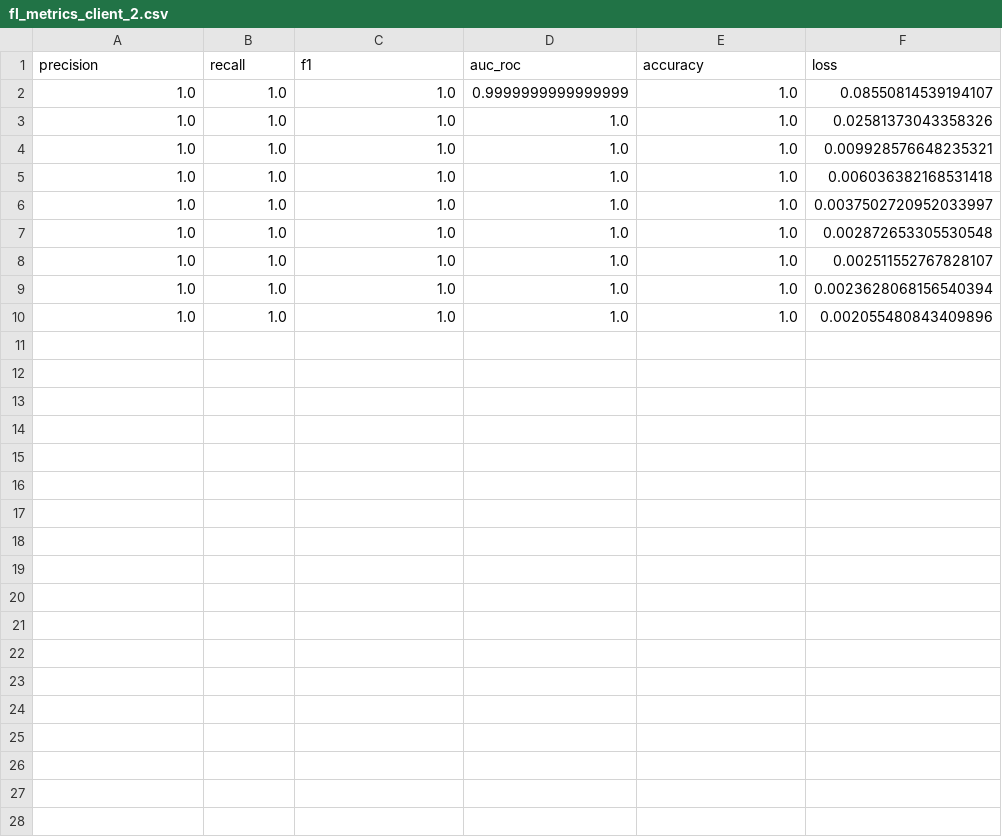
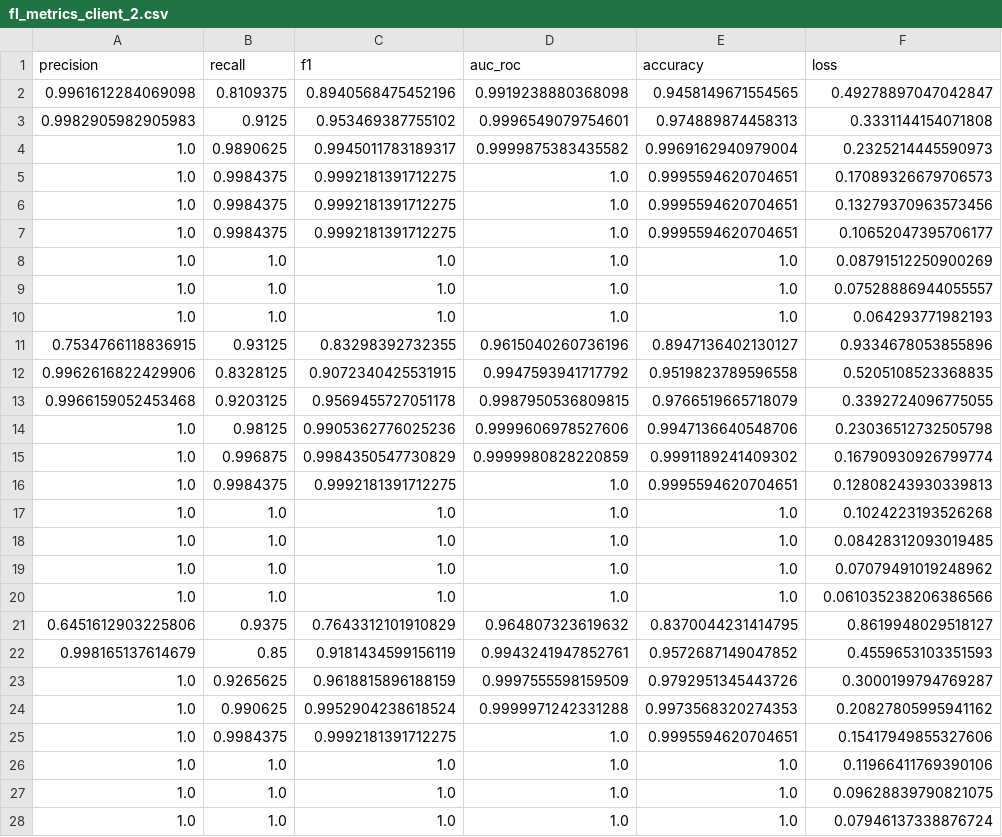
Before and after one commit to Bithi769845/Federate-Learning-with-flow-and-tensorflow, a CSV file: fl_metrics_client_2.csv, drawn as a sheet; only a part is shown; the diff covers the shown part only.

```diff
--- a/fl_metrics_client_2.csv
+++ b/fl_metrics_client_2.csv
@@ -1,10 +1,28 @@
 precision,recall,f1,auc_roc,accuracy,loss
-1.0,1.0,1.0,0.9999999999999999,1.0,0.08550814539194107
-1.0,1.0,1.0,1.0,1.0,0.02581373043358326
-1.0,1.0,1.0,1.0,1.0,0.009928576648235321
-1.0,1.0,1.0,1.0,1.0,0.006036382168531418
-1.0,1.0,1.0,1.0,1.0,0.0037502720952033997
-1.0,1.0,1.0,1.0,1.0,0.002872653305530548
-1.0,1.0,1.0,1.0,1.0,0.002511552767828107
-1.0,1.0,1.0,1.0,1.0,0.0023628068156540394
-1.0,1.0,1.0,1.0,1.0,0.002055480843409896
+0.9961612284069098,0.8109375,0.8940568475452196,0.9919238880368098,0.9458149671554565,0.49278897047042847
+0.9982905982905983,0.9125,0.953469387755102,0.9996549079754601,0.974889874458313,0.3331144154071808
+1.0,0.9890625,0.9945011783189317,0.9999875383435582,0.9969162940979004,0.2325214445590973
+1.0,0.9984375,0.9992181391712275,1.0,0.9995594620704651,0.17089326679706573
+1.0,0.9984375,0.9992181391712275,1.0,0.9995594620704651,0.13279370963573456
+1.0,0.9984375,0.9992181391712275,1.0,0.9995594620704651,0.10652047395706177
+1.0,1.0,1.0,1.0,1.0,0.08791512250900269
+1.0,1.0,1.0,1.0,1.0,0.07528886944055557
+1.0,1.0,1.0,1.0,1.0,0.064293771982193
+0.7534766118836915,0.93125,0.83298392732355,0.9615040260736196,0.8947136402130127,0.9334678053855896
+0.9962616822429906,0.8328125,0.9072340425531915,0.9947593941717792,0.9519823789596558,0.5205108523368835
+0.9966159052453468,0.9203125,0.9569455727051178,0.9987950536809815,0.9766519665718079,0.3392724096775055
+1.0,0.98125,0.9905362776025236,0.9999606978527606,0.9947136640548706,0.23036512732505798
+1.0,0.996875,0.9984350547730829,0.9999980828220859,0.9991189241409302,0.16790930926799774
+1.0,0.9984375,0.9992181391712275,1.0,0.9995594620704651,0.12808243930339813
+1.0,1.0,1.0,1.0,1.0,0.1024223193526268
+1.0,1.0,1.0,1.0,1.0,0.08428312093019485
+1.0,1.0,1.0,1.0,1.0,0.07079491019248962
+1.0,1.0,1.0,1.0,1.0,0.061035238206386566
+0.6451612903225806,0.9375,0.7643312101910829,0.964807323619632,0.8370044231414795,0.8619948029518127
+0.998165137614679,0.85,0.9181434599156119,0.9943241947852761,0.9572687149047852,0.4559653103351593
+1.0,0.9265625,0.9618815896188159,0.9997555598159509,0.9792951345443726,0.3000199794769287
+1.0,0.990625,0.9952904238618524,0.9999971242331288,0.9973568320274353,0.20827805995941162
+1.0,0.9984375,0.9992181391712275,1.0,0.9995594620704651,0.15417949855327606
+1.0,1.0,1.0,1.0,1.0,0.11966411769390106
+1.0,1.0,1.0,1.0,1.0,0.09628839790821075
+1.0,1.0,1.0,1.0,1.0,0.07946137338876724
```
Also changed, not shown: 2 added rows elsewhere in this file, fl_metrics_client_0.csv, fl_metrics_client_1.csv, 34 other files.
